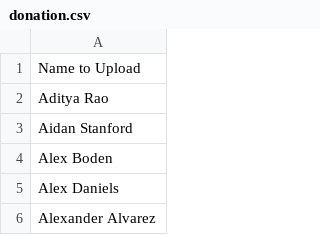
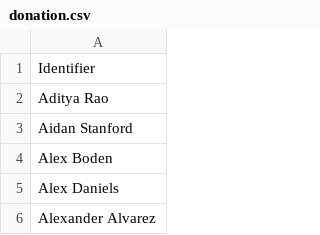
Before and after one commit to PlanetaryRobotics/iris_website, a CSV file: donation.csv, drawn as a sheet; only a part is shown.

Commit message:
Generate team member list
Adapt csv_to_table.js to support team page.

```diff
--- a/donation.csv
+++ b/donation.csv
@@ -1,2 +1,2 @@
-Name to Upload,,,,
+Identifier,,,,
 Aditya Rao,,,,
```
Also changed, not shown: 4 other files.
